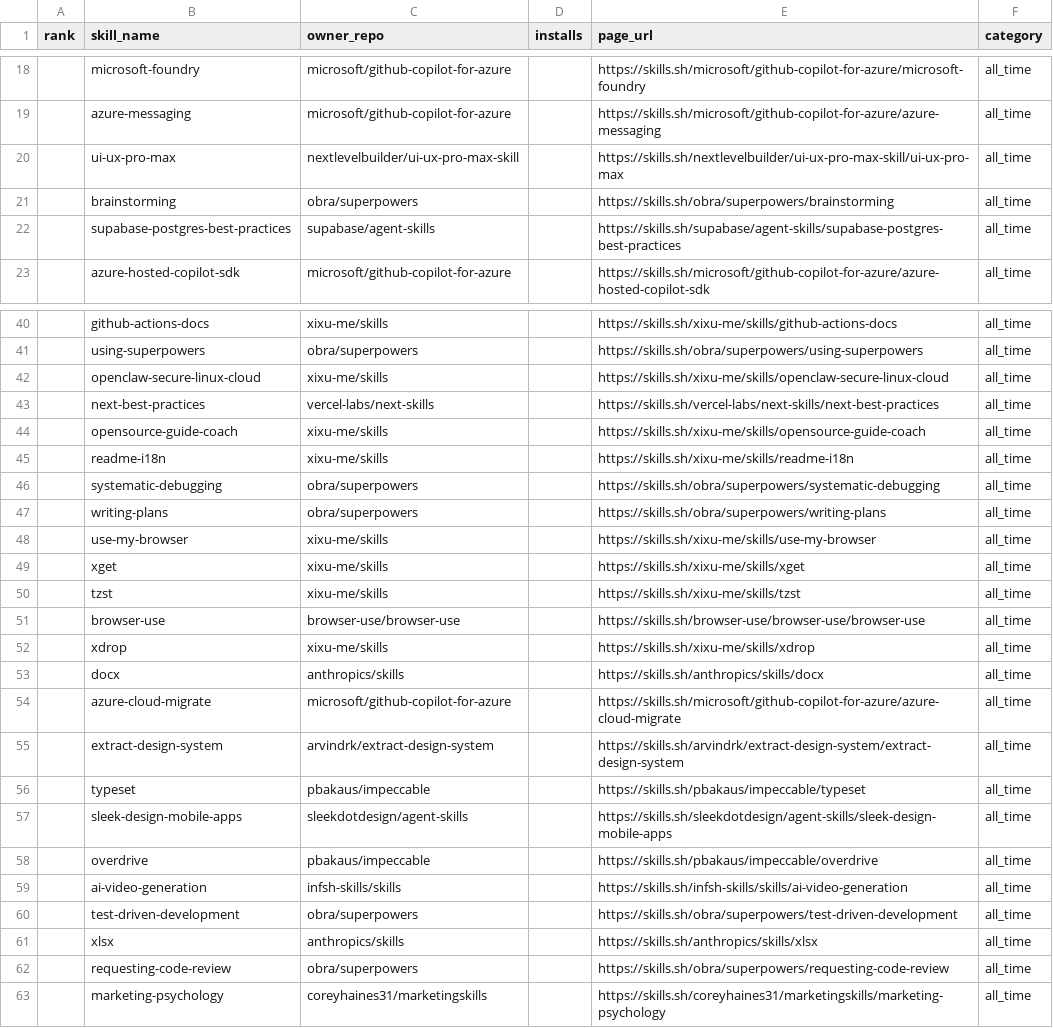
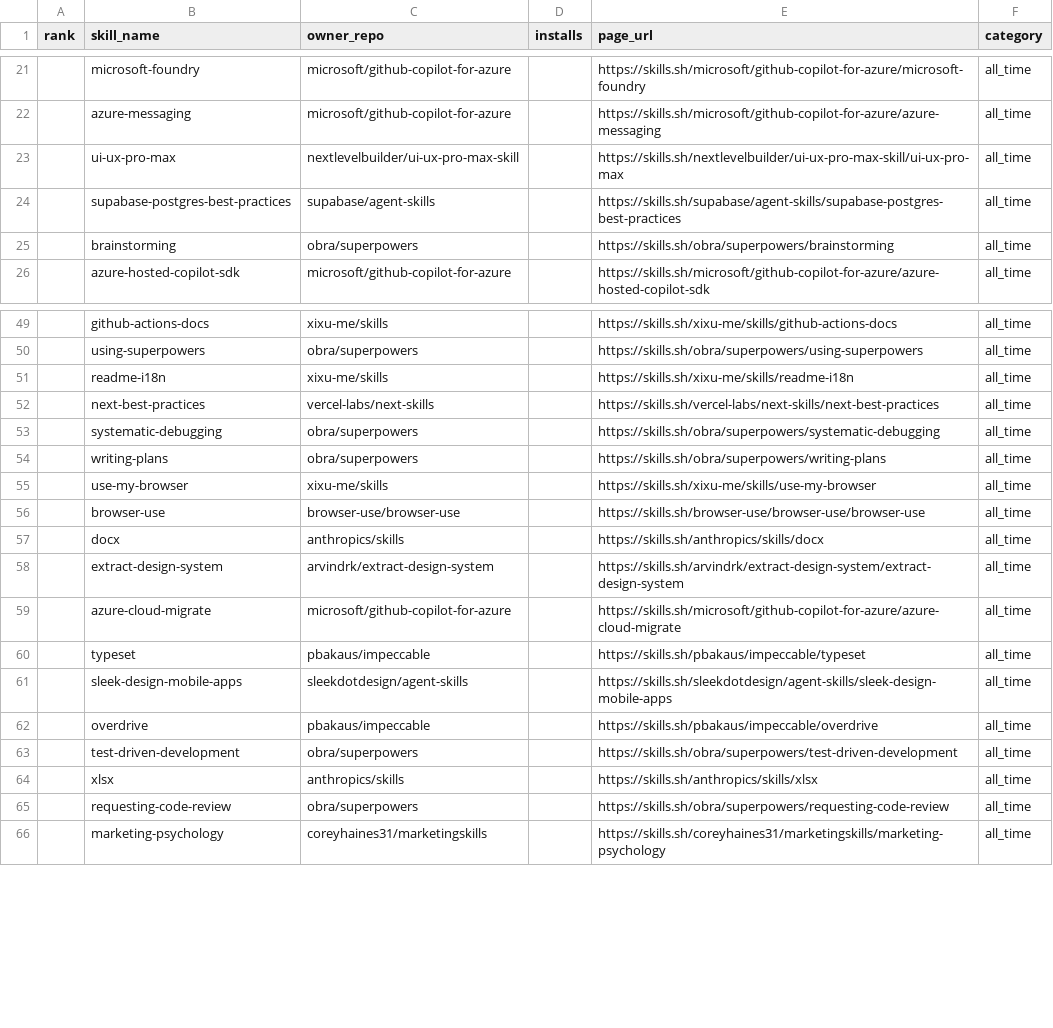
Before and after one commit to biyan113/skills.sh, a CSV file: skills_sh_list_all_time.csv, drawn as a sheet; only a part is shown, gaps mark what is left out; the diff covers the shown part only.

```diff
--- a/skills_sh_list_all_time.csv
+++ b/skills_sh_list_all_time.csv
@@ -20,4 +23,4 @@ rank,skill_name,owner_repo,installs,page_url,category
 ,ui-ux-pro-max,nextlevelbuilder/ui-ux-pro-max-skill,,https://skills.sh/nextlevelbuilder/ui-ux-pro-max-skill/ui-ux-pro-max,all_time
+,supabase-postgres-best-practices,supabase/agent-skills,,https://skills.sh/supabase/agent-skills/supabase-postgres-best-practices,all_time
 ,brainstorming,obra/superpowers,,https://skills.sh/obra/superpowers/brainstorming,all_time
-,supabase-postgres-best-practices,supabase/agent-skills,,https://skills.sh/supabase/agent-skills/supabase-postgres-best-practices,all_time
 ,azure-hosted-copilot-sdk,microsoft/github-copilot-for-azure,,https://skills.sh/microsoft/github-copilot-for-azure/azure-hosted-copilot-sdk,all_time
@@ -41,6 +50,4 @@ rank,skill_name,owner_repo,installs,page_url,category
 ,using-superpowers,obra/superpowers,,https://skills.sh/obra/superpowers/using-superpowers,all_time
-,openclaw-secure-linux-cloud,xixu-me/skills,,https://skills.sh/xixu-me/skills/openclaw-secure-linux-cloud,all_time
+,readme-i18n,xixu-me/skills,,https://skills.sh/xixu-me/skills/readme-i18n,all_time
 ,next-best-practices,vercel-labs/next-skills,,https://skills.sh/vercel-labs/next-skills/next-best-practices,all_time
-,opensource-guide-coach,xixu-me/skills,,https://skills.sh/xixu-me/skills/opensource-guide-coach,all_time
-,readme-i18n,xixu-me/skills,,https://skills.sh/xixu-me/skills/readme-i18n,all_time
 ,systematic-debugging,obra/superpowers,,https://skills.sh/obra/superpowers/systematic-debugging,all_time
@@ -48,9 +55,6 @@ rank,skill_name,owner_repo,installs,page_url,category
 ,use-my-browser,xixu-me/skills,,https://skills.sh/xixu-me/skills/use-my-browser,all_time
-,xget,xixu-me/skills,,https://skills.sh/xixu-me/skills/xget,all_time
-,tzst,xixu-me/skills,,https://skills.sh/xixu-me/skills/tzst,all_time
 ,browser-use,browser-use/browser-use,,https://skills.sh/browser-use/browser-use/browser-use,all_time
-,xdrop,xixu-me/skills,,https://skills.sh/xixu-me/skills/xdrop,all_time
 ,docx,anthropics/skills,,https://skills.sh/anthropics/skills/docx,all_time
+,extract-design-system,arvindrk/extract-design-system,,https://skills.sh/arvindrk/extract-design-system/extract-design-system,all_time
 ,azure-cloud-migrate,microsoft/github-copilot-for-azure,,https://skills.sh/microsoft/github-copilot-for-azure/azure-cloud-migrate,all_time
-,extract-design-system,arvindrk/extract-design-system,,https://skills.sh/arvindrk/extract-design-system/extract-design-system,all_time
 ,typeset,pbakaus/impeccable,,https://skills.sh/pbakaus/impeccable/typeset,all_time
@@ -58,3 +62,2 @@ rank,skill_name,owner_repo,installs,page_url,category
 ,overdrive,pbakaus/impeccable,,https://skills.sh/pbakaus/impeccable/overdrive,all_time
-,ai-video-generation,infsh-skills/skills,,https://skills.sh/infsh-skills/skills/ai-video-generation,all_time
 ,test-driven-development,obra/superpowers,,https://skills.sh/obra/superpowers/test-driven-development,all_time
```
Also changed, not shown: 16 added rows, 10 removed rows, 35 moved rows and 7 edited cells elsewhere in this file, skills_sh_list_hot.csv, skills_sh_list_trending.csv, 3 other files.
